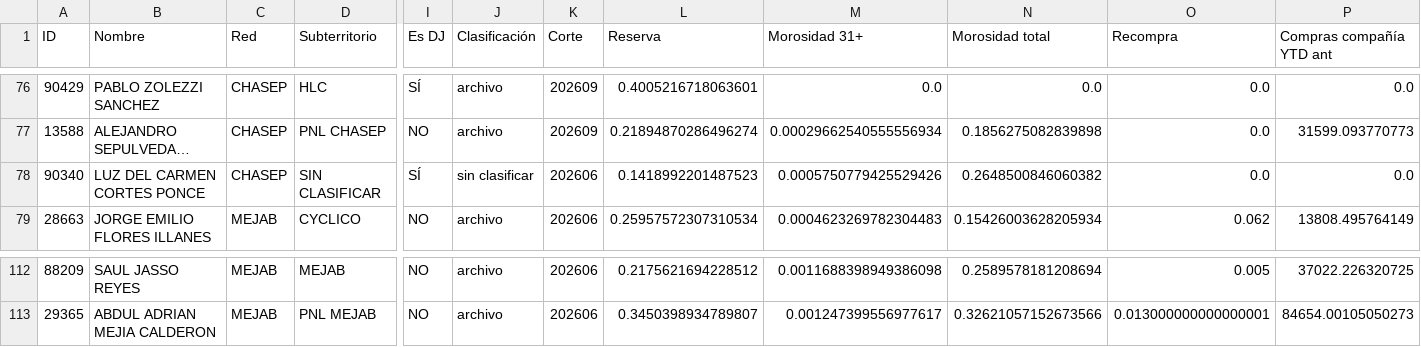
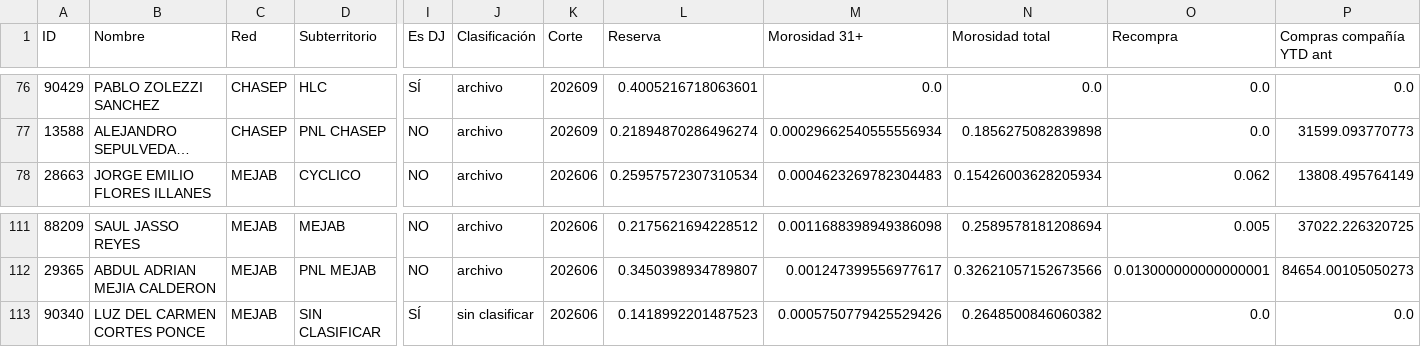
Before and after one commit to rp13588-eng/reportes-chasep, a CSV file: tools/radiografia/out/estructura.csv, drawn as a sheet; only a part is shown, gaps mark what is left out; long unchanged cells end in …; removed rows and columns are numbered as before the commit, all else as after; rows hold the shown columns only; the diff names each change by its address in the sheet, - before the commit and + after, or states it on an @@ line.

```diff
--- a/tools/radiografia/out/estructura.csv
+++ b/tools/radiografia/out/estructura.csv
-row 78: 90340 | LUZ DEL CARMEN CORTES PONCE | CHASEP | SIN CLASIFICAR | SÍ | sin clasificar | 202606 | 0.1418992201487523 | 0.0005750779425529426 | 0.2648500846060382 | 0.0 | 0.0
+row 113: 90340 | LUZ DEL CARMEN CORTES PONCE | MEJAB | SIN CLASIFICAR | SÍ | sin clasificar | 202606 | 0.1418992201487523 | 0.0005750779425529426 | 0.2648500846060382 | 0.0 | 0.0
```
Also changed, not shown: tools/radiografia/out/alertas.csv, tools/radiografia/out/equipos.csv, 6 other files.
